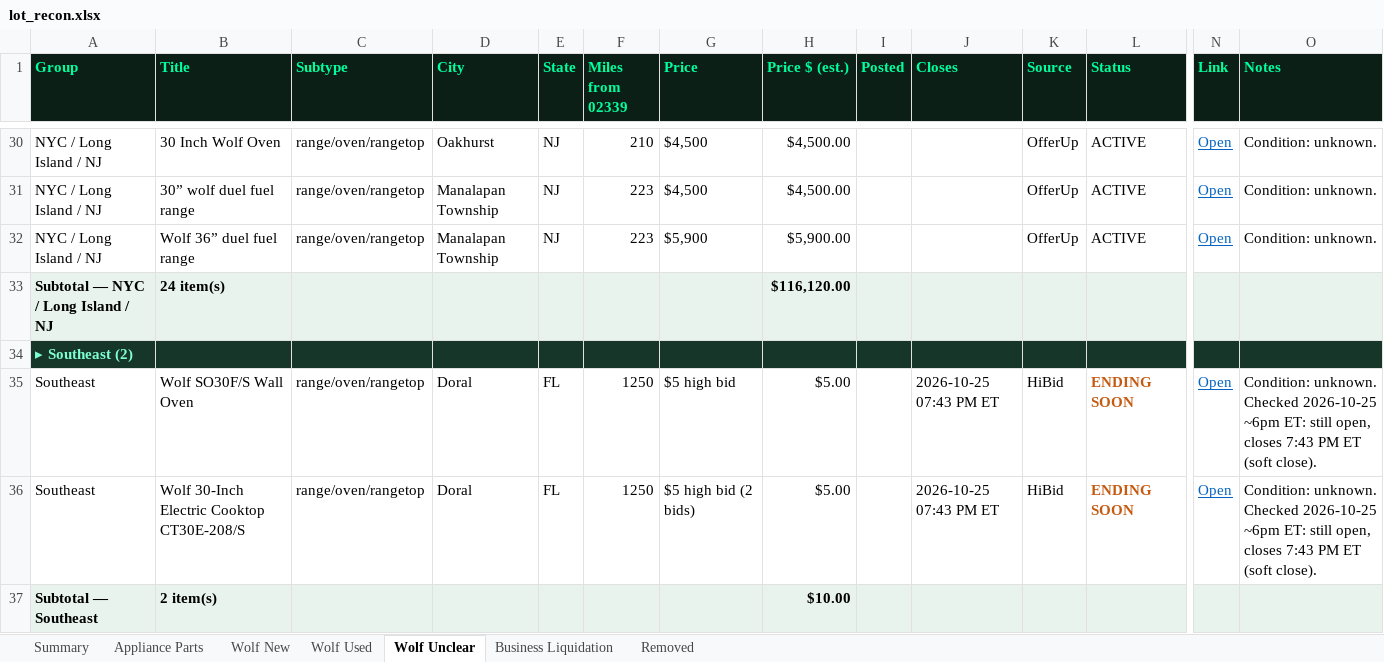
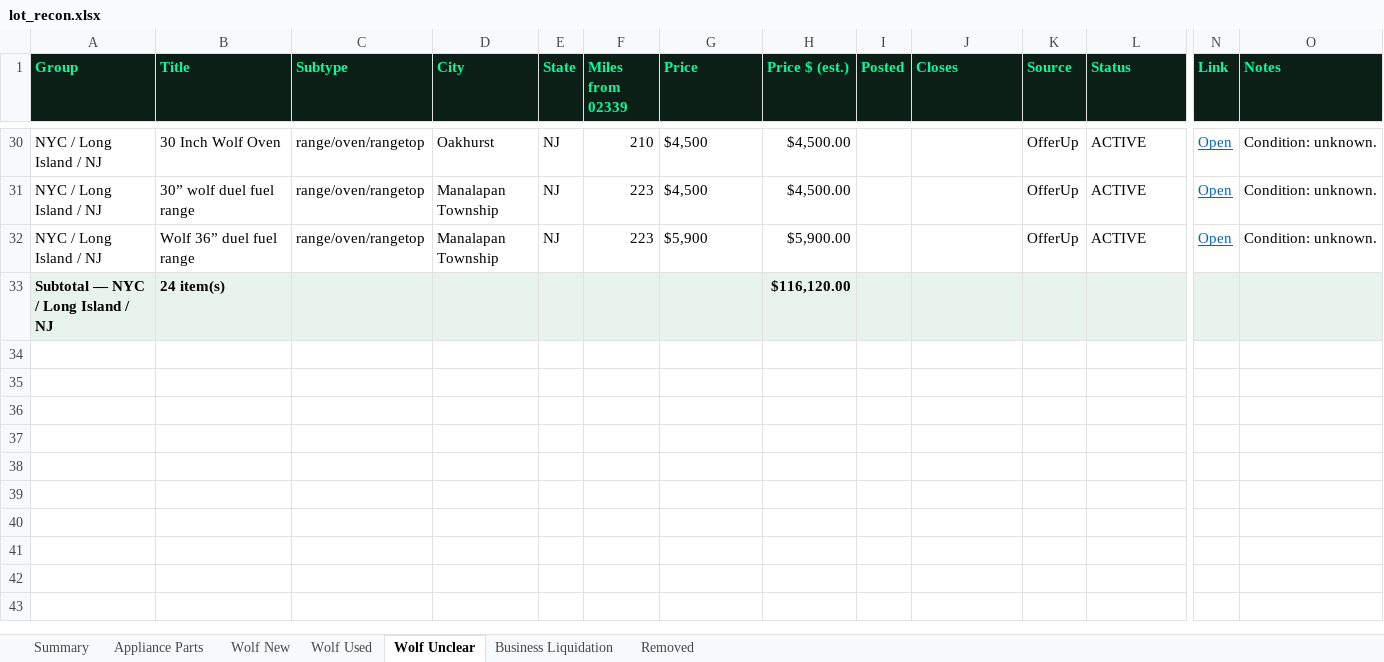
Before and after one commit to theequipmentpark/lot-recon, an Excel workbook: lot_recon.xlsx, sheet Wolf Unclear, drawn as a sheet; only a part is shown, gaps mark what is left out; values as stored, in another font and other column widths than the file's, no borders; rows hold the shown columns only; the diff names each change by its address in the sheet, - before the commit and + after, or states it on an @@ line.

Commit message:
Lot Recon update 2026-10-26 8am ET: remove expired Haworth NJ + Clifton NJ CL listings, closed Doral FL HiBid lots

```diff
--- a/lot_recon.xlsx (sheet Wolf Unclear)
+++ b/lot_recon.xlsx (sheet Wolf Unclear)
-row 34: ▸ Southeast (2)
-row 35: Southeast | Wolf SO30F/S Wall Oven | range/oven/rangetop | Doral | FL | 1250 | $5 high bid | $5.00 |  | 2026-10-25 07:43 PM ET | HiBid | ENDING SOON | Open | Condition: unknown. Checked 2026-10-25 ~6pm ET: still open, closes 7:43 PM ET (soft close).
-row 36: Southeast | Wolf 30-Inch Electric Cooktop CT30E-208/S | range/oven/rangetop | Doral | FL | 1250 | $5 high bid (2 bids) | $5.00 |  | 2026-10-25 07:43 PM ET | HiBid | ENDING SOON | Open | Condition: unknown. Checked 2026-10-25 ~6pm ET: still open, closes 7:43 PM ET (soft close).
-row 37: Subtotal — Southeast | 2 item(s) |  |  |  |  |  | $10.00
```
Also changed, not shown: sheet Removed, sheet Wolf Used, sheet Summary, sheet Business Liquidation, 1 other file.
